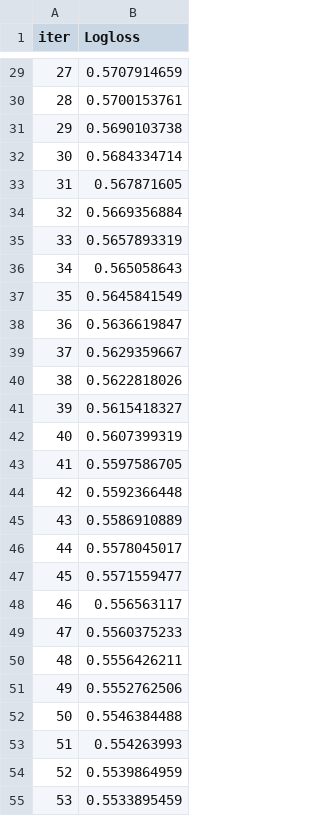
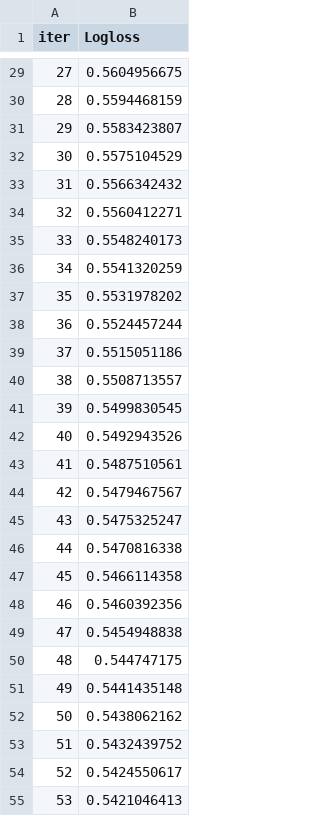
Before and after one commit to kristianrpo/ml-playstore, a TSV file: notebooks/deliverable2/catboost_info/learn_error.tsv, drawn as a sheet; only a part is shown, gaps mark what is left out; the diff covers the shown part only.

```diff
--- a/notebooks/deliverable2/catboost_info/learn_error.tsv
+++ b/notebooks/deliverable2/catboost_info/learn_error.tsv
@@ -29,27 +29,27 @@ iter	Logloss
-27	0.5707914659
-28	0.5700153761
-29	0.5690103738
-30	0.5684334714
-31	0.567871605
-32	0.5669356884
-33	0.5657893319
-34	0.565058643
-35	0.5645841549
-36	0.5636619847
-37	0.5629359667
-38	0.5622818026
-39	0.5615418327
-40	0.5607399319
-41	0.5597586705
-42	0.5592366448
-43	0.5586910889
-44	0.5578045017
-45	0.5571559477
-46	0.556563117
-47	0.5560375233
-48	0.5556426211
-49	0.5552762506
-50	0.5546384488
-51	0.554263993
-52	0.5539864959
-53	0.5533895459
+27	0.5604956675
+28	0.5594468159
+29	0.5583423807
+30	0.5575104529
+31	0.5566342432
+32	0.5560412271
+33	0.5548240173
+34	0.5541320259
+35	0.5531978202
+36	0.5524457244
+37	0.5515051186
+38	0.5508713557
+39	0.5499830545
+40	0.5492943526
+41	0.5487510561
+42	0.5479467567
+43	0.5475325247
+44	0.5470816338
+45	0.5466114358
+46	0.5460392356
+47	0.5454948838
+48	0.544747175
+49	0.5441435148
+50	0.5438062162
+51	0.5432439752
+52	0.5424550617
+53	0.5421046413
```
Also changed, not shown: 123 edited cells elsewhere in this file, notebooks/deliverable2/catboost_info/time_left.tsv, 7 other files.
